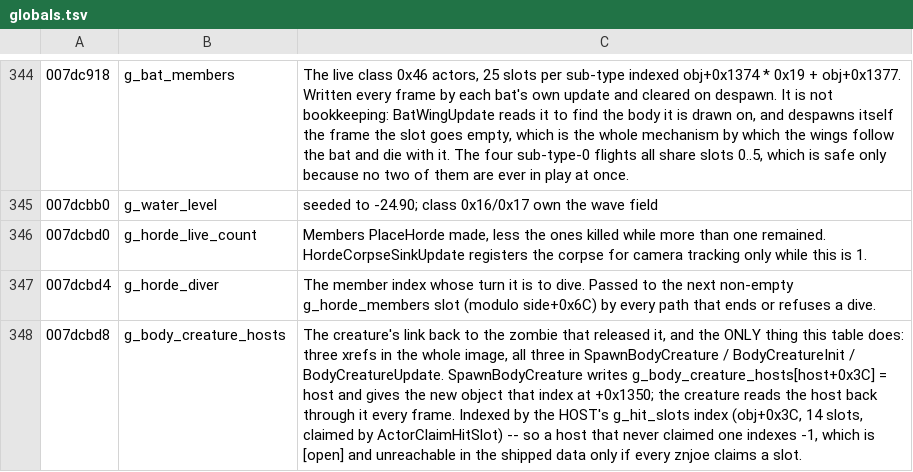
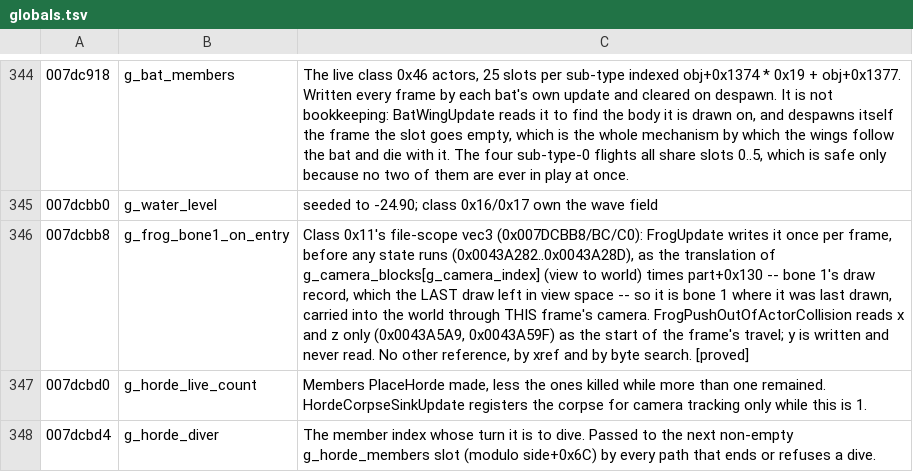
Before and after one commit to saul/hotd2-decomp, a TSV file: ghidra/annotations/globals.tsv, drawn as a sheet; only a part is shown, gaps mark what is left out; the shorter side is filled out with more unchanged rows; the diff names each change by its address in the sheet, - before the commit and + after, or states it on an @@ line.

```diff
--- a/ghidra/annotations/globals.tsv
+++ b/ghidra/annotations/globals.tsv
+row 346: 007dcbb8 | g_frog_bone1_on_entry | Class 0x11's file-scope vec3 (0x007DCBB8/BC/C0): FrogUpdate writes it once per frame, before any state runs (0x0043A282..0x0043A28D), as the translation of g_camera_blocks[g_camera_index] (view to world) times part+0x130 -- bone 1's draw record, which the LAST draw left in view space -- so it is bone 1 where it was last drawn, carried into the world through THIS frame's camera. FrogPushOutOfActorCollision reads x and z only (0x0043A5A9, 0x0043A59F) as the start of the frame's travel; y is written and never read. No other reference, by xref and by byte search. [proved]
```
Also changed, not shown: ghidra/annotations/functions.tsv, 10 other files.
